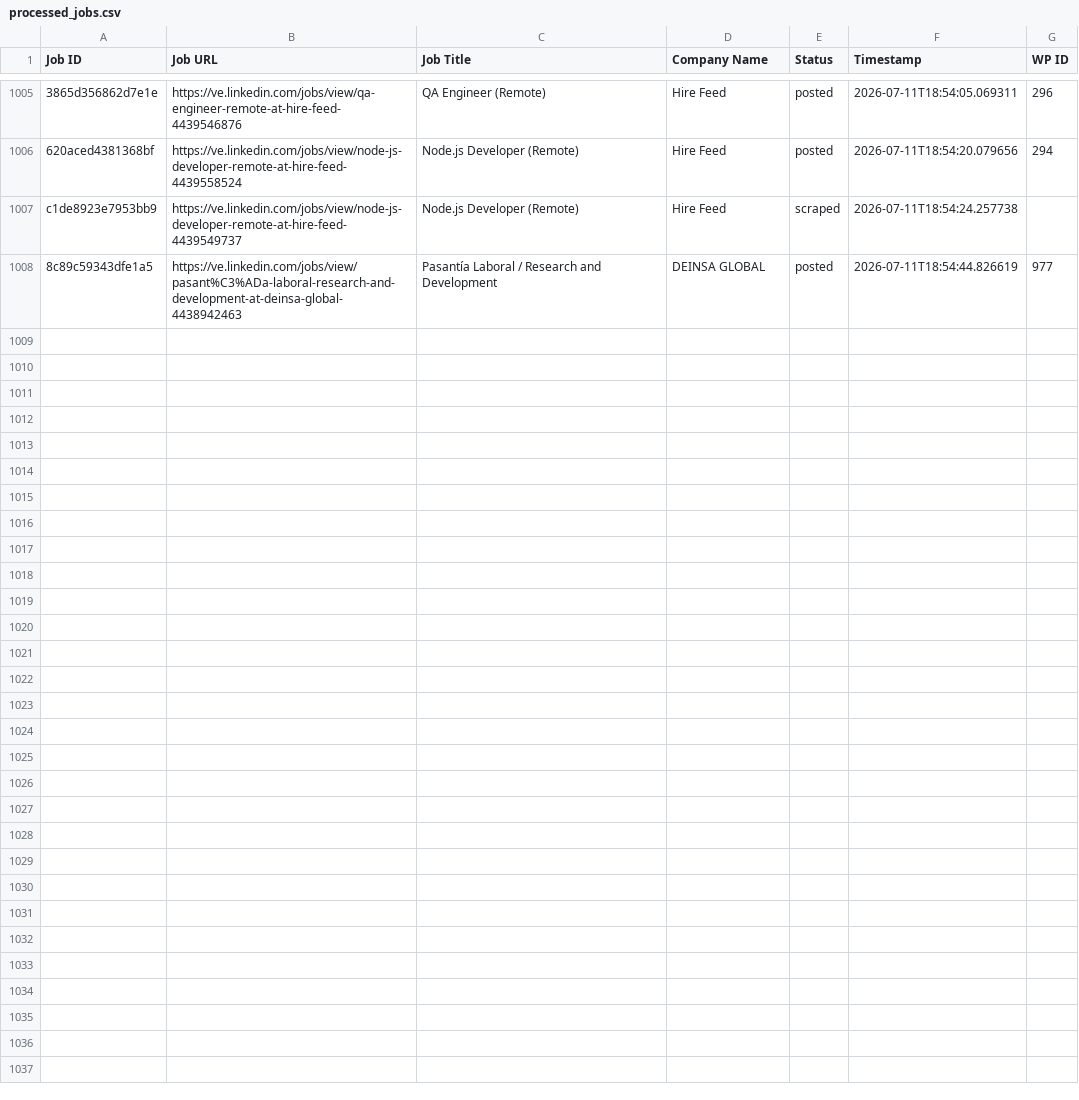
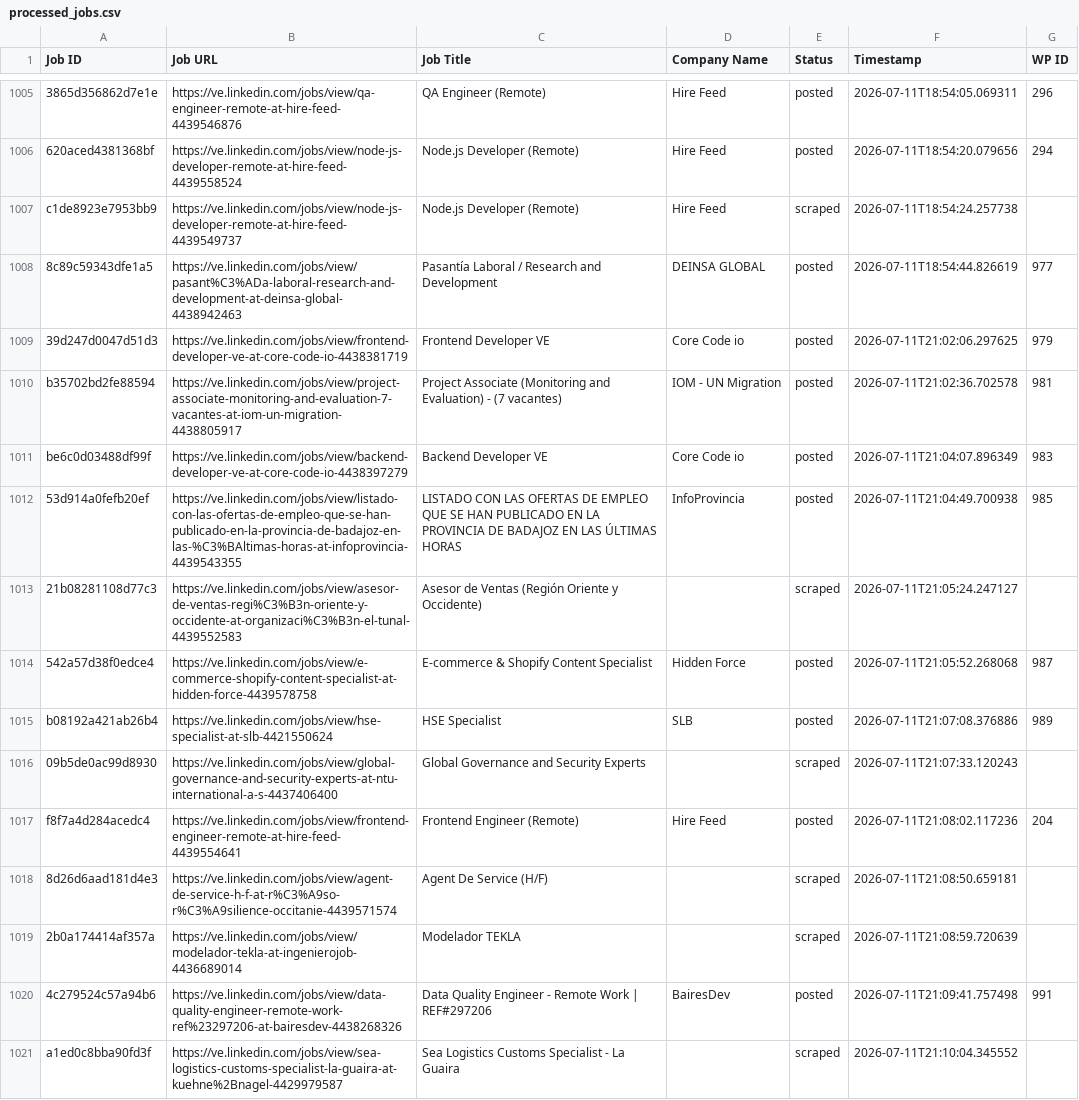
Before and after one commit to mimusdesign/ve, a CSV file: processed_jobs.csv, drawn as a sheet; only a part is shown, gaps mark what is left out.

```diff
--- a/processed_jobs.csv
+++ b/processed_jobs.csv
@@ -1010 +1010,14 @@ c1de8923e7953bb9,https://ve.linkedin.com/jobs/view/node-js-developer-remote-at-h
 8c89c59343dfe1a5,https://ve.linkedin.com/jobs/view/pasant%C3%ADa-laboral-research-and-development-at-deinsa-global-4438942463,Pasantía Laboral / Research and Development,DEINSA GLOBAL,posted,2026-07-11T18:54:44.826619,977
+39d247d0047d51d3,https://ve.linkedin.com/jobs/view/frontend-developer-ve-at-core-code-io-4438381719,Frontend Developer VE,Core Code io,posted,2026-07-11T21:02:06.297625,979
+b35702bd2fe88594,https://ve.linkedin.com/jobs/view/project-associate-monitoring-and-evaluation-7-vacantes-at-iom-un-migration-4438805917,Project Associate (Monitoring and Evaluation) - (7 vacantes),IOM - UN Migration,posted,2026-07-11T21:02:36.702578,981
+be6c0d03488df99f,https://ve.linkedin.com/jobs/view/backend-developer-ve-at-core-code-io-4438397279,Backend Developer VE,Core Code io,posted,2026-07-11T21:04:07.896349,983
+53d914a0fefb20ef,https://ve.linkedin.com/jobs/view/listado-con-las-ofertas-de-empleo-que-se-han-publicado-en-la-provincia-de-badajoz-en-las-%C3%BAltimas-horas-at-infoprovincia-4439543355,LISTADO CON LAS OFERTAS DE EMPLEO QUE SE HAN PUBLICADO EN LA PROVINCIA DE BADAJOZ EN LAS ÚLTIMAS HORAS,InfoProvincia,posted,2026-07-11T21:04:49.700938,985
+21b08281108d77c3,https://ve.linkedin.com/jobs/view/asesor-de-ventas-regi%C3%B3n-oriente-y-occidente-at-organizaci%C3%B3n-el-tunal-4439552583,Asesor de Ventas  (Región Oriente y Occidente),,scraped,2026-07-11T21:05:24.247127,
+542a57d38f0edce4,https://ve.linkedin.com/jobs/view/e-commerce-shopify-content-specialist-at-hidden-force-4439578758,E-commerce & Shopify Content Specialist,Hidden Force,posted,2026-07-11T21:05:52.268068,987
+b08192a421ab26b4,https://ve.linkedin.com/jobs/view/hse-specialist-at-slb-4421550624,HSE Specialist,SLB,posted,2026-07-11T21:07:08.376886,989
+09b5de0ac99d8930,https://ve.linkedin.com/jobs/view/global-governance-and-security-experts-at-ntu-international-a-s-4437406400,Global Governance and Security Experts,,scraped,2026-07-11T21:07:33.120243,
+f8f7a4d284acedc4,https://ve.linkedin.com/jobs/view/frontend-engineer-remote-at-hire-feed-4439554641,Frontend Engineer (Remote),Hire Feed,posted,2026-07-11T21:08:02.117236,204
+8d26d6aad181d4e3,https://ve.linkedin.com/jobs/view/agent-de-service-h-f-at-r%C3%A9so-r%C3%A9silience-occitanie-4439571574,Agent De Service (H/F),,scraped,2026-07-11T21:08:50.659181,
+2b0a174414af357a,https://ve.linkedin.com/jobs/view/modelador-tekla-at-ingenierojob-4436689014,Modelador TEKLA,,scraped,2026-07-11T21:08:59.720639,
+4c279524c57a94b6,https://ve.linkedin.com/jobs/view/data-quality-engineer-remote-work-ref%23297206-at-bairesdev-4438268326,Data Quality Engineer - Remote Work | REF#297206,BairesDev,posted,2026-07-11T21:09:41.757498,991
+a1ed0c8bba90fd3f,https://ve.linkedin.com/jobs/view/sea-logistics-customs-specialist-la-guaira-at-kuehne%2Bnagel-4429979587,Sea Logistics Customs Specialist - La Guaira,,scraped,2026-07-11T21:10:04.345552,
```
